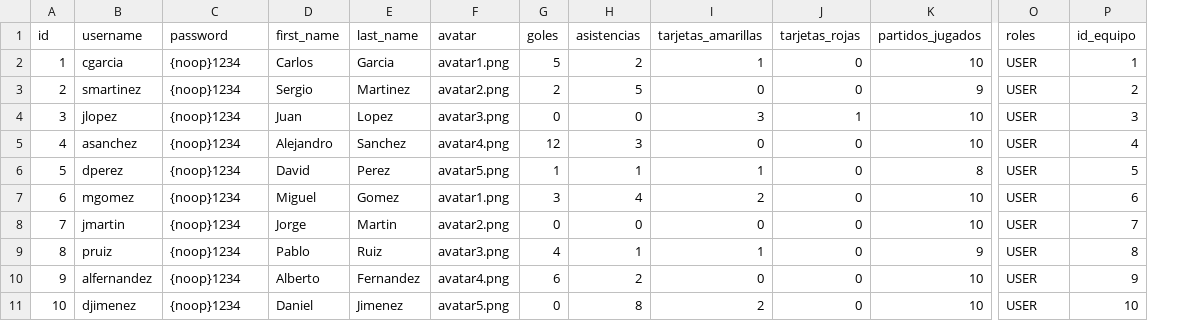
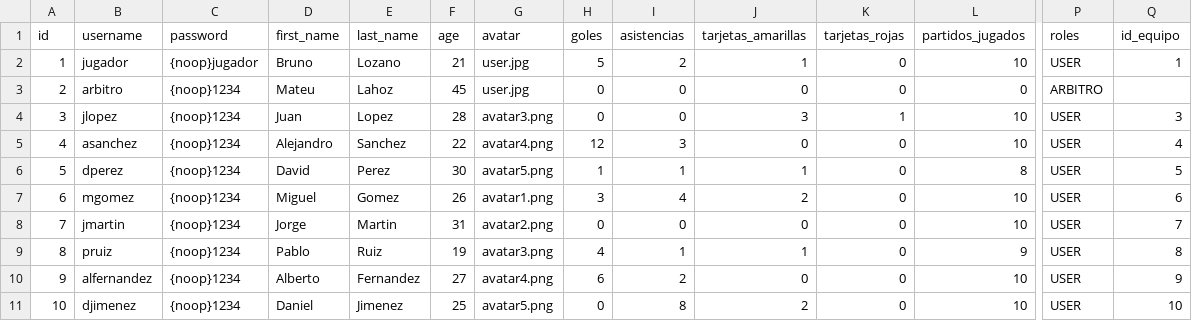
Before and after one commit to brunoloz/IW-Match4All, a CSV file: src/main/resources/users.csv, drawn as a sheet; only a part is shown, gaps mark what is left out; addresses are those after the commit; the diff names each change by its address in the sheet, - before the commit and + after, or states it on an @@ line.

Commit message:
Vista perfil jugador y arbitro (pendiente de mejora)

```diff
--- a/src/main/resources/users.csv
+++ b/src/main/resources/users.csv
+column F (age), rows 2-11: 21 | 45 | 28 | 22 | 30 | 26 | 31 | 19 | 27 | 25
-B2 (username): cgarcia
+B2 (username): jugador
-C2 (password): {noop}1234
+C2 (password): {noop}jugador
-D2 (first_name): Carlos
+D2 (first_name): Bruno
-E2 (last_name): Garcia
+E2 (last_name): Lozano
-G2 (avatar): avatar1.png
+G2 (avatar): user.jpg
-B3 (username): smartinez
+B3 (username): arbitro
-D3 (first_name): Sergio
+D3 (first_name): Mateu
-E3 (last_name): Martinez
+E3 (last_name): Lahoz
-G3 (avatar): avatar2.png
+G3 (avatar): user.jpg
-H3 (goles): 2
+H3 (goles): 0
-I3 (asistencias): 5
+I3 (asistencias): 0
-L3 (partidos_jugados): 9
+L3 (partidos_jugados): 0
-P3 (roles): USER
+P3 (roles): ARBITRO
-Q3 (id_equipo): 2
+Q3 (id_equipo): (empty)
```
Also changed, not shown: 5 other files.
